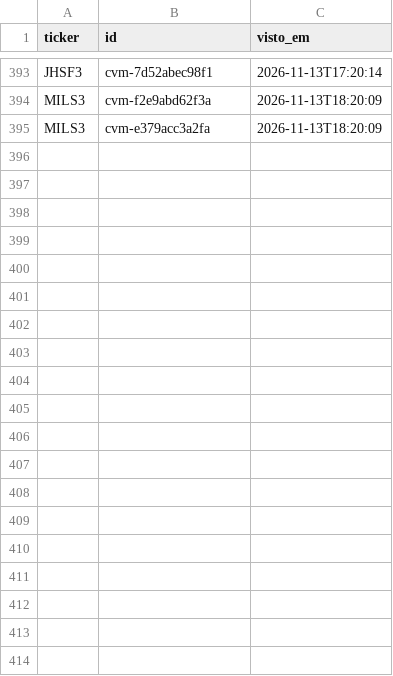
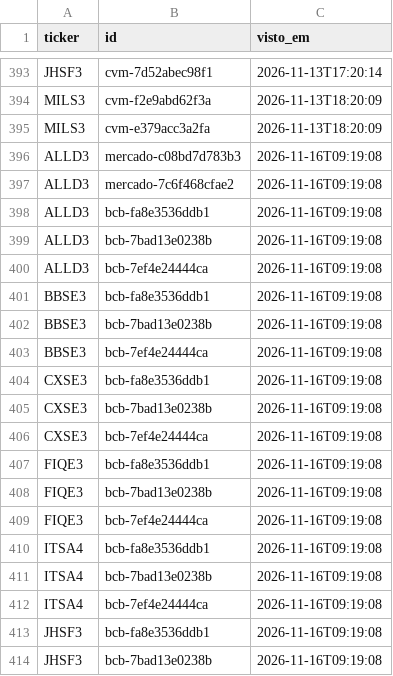
Before and after one commit to GabrielScript/Portfolio-Optimization, a CSV file: simulador/sentinela_vistos.csv, drawn as a sheet; only a part is shown, gaps mark what is left out; the diff covers the shown part only; the diff names each change by its address in the sheet, - before the commit and + after, or states it on an @@ line.

Commit message:
data: Sentinela até 16/11/2026 09:19 (rodada horária)

```diff
--- a/simulador/sentinela_vistos.csv
+++ b/simulador/sentinela_vistos.csv
+row 396: ALLD3 | mercado-c08bd7d783b3 | 2026-11-16T09:19:08
+row 397: ALLD3 | mercado-7c6f468cfae2 | 2026-11-16T09:19:08
+row 398: ALLD3 | bcb-fa8e3536ddb1 | 2026-11-16T09:19:08
+row 399: ALLD3 | bcb-7bad13e0238b | 2026-11-16T09:19:08
+row 400: ALLD3 | bcb-7ef4e24444ca | 2026-11-16T09:19:08
+row 401: BBSE3 | bcb-fa8e3536ddb1 | 2026-11-16T09:19:08
+row 402: BBSE3 | bcb-7bad13e0238b | 2026-11-16T09:19:08
+row 403: BBSE3 | bcb-7ef4e24444ca | 2026-11-16T09:19:08
+row 404: CXSE3 | bcb-fa8e3536ddb1 | 2026-11-16T09:19:08
+row 405: CXSE3 | bcb-7bad13e0238b | 2026-11-16T09:19:08
+row 406: CXSE3 | bcb-7ef4e24444ca | 2026-11-16T09:19:08
+row 407: FIQE3 | bcb-fa8e3536ddb1 | 2026-11-16T09:19:08
+row 408: FIQE3 | bcb-7bad13e0238b | 2026-11-16T09:19:08
+row 409: FIQE3 | bcb-7ef4e24444ca | 2026-11-16T09:19:08
+row 410: ITSA4 | bcb-fa8e3536ddb1 | 2026-11-16T09:19:08
+row 411: ITSA4 | bcb-7bad13e0238b | 2026-11-16T09:19:08
+row 412: ITSA4 | bcb-7ef4e24444ca | 2026-11-16T09:19:08
+row 413: JHSF3 | bcb-fa8e3536ddb1 | 2026-11-16T09:19:08
+row 414: JHSF3 | bcb-7bad13e0238b | 2026-11-16T09:19:08
```
Also changed, not shown: 32 added rows elsewhere in this file, simulador/sentinela_pontuacao.csv, 1 other file.
